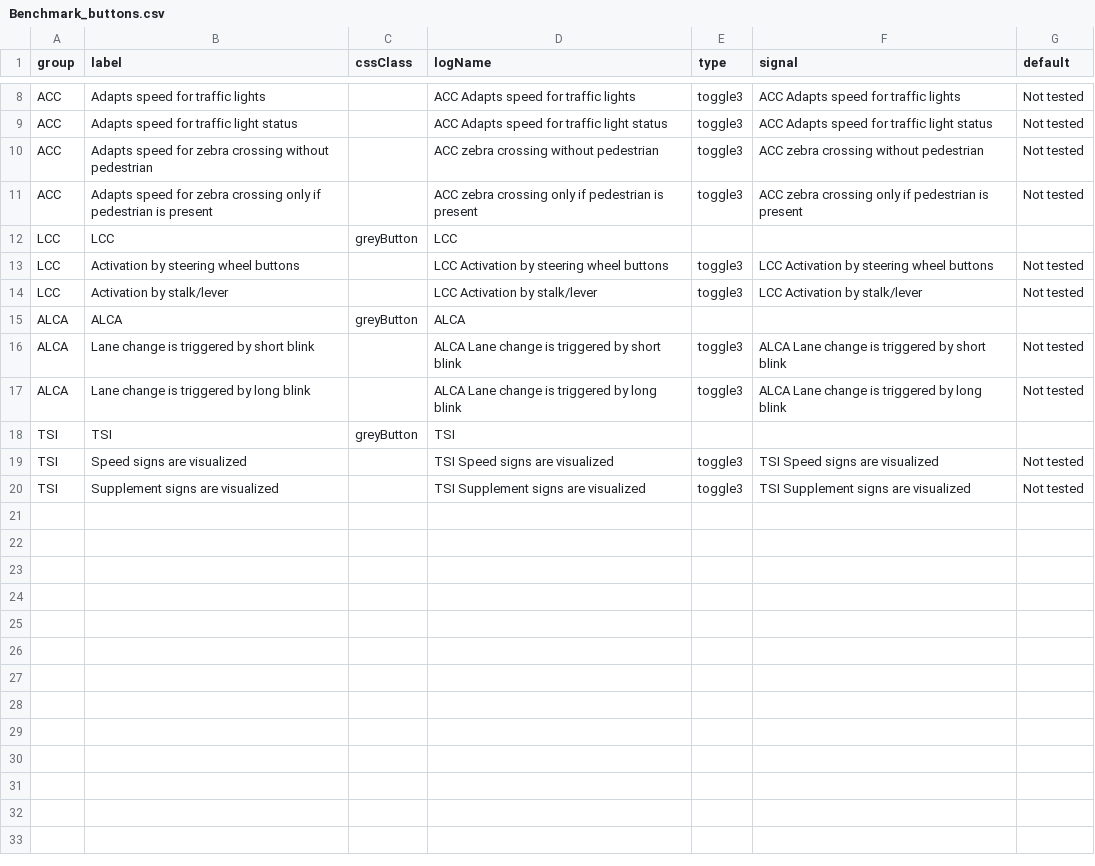
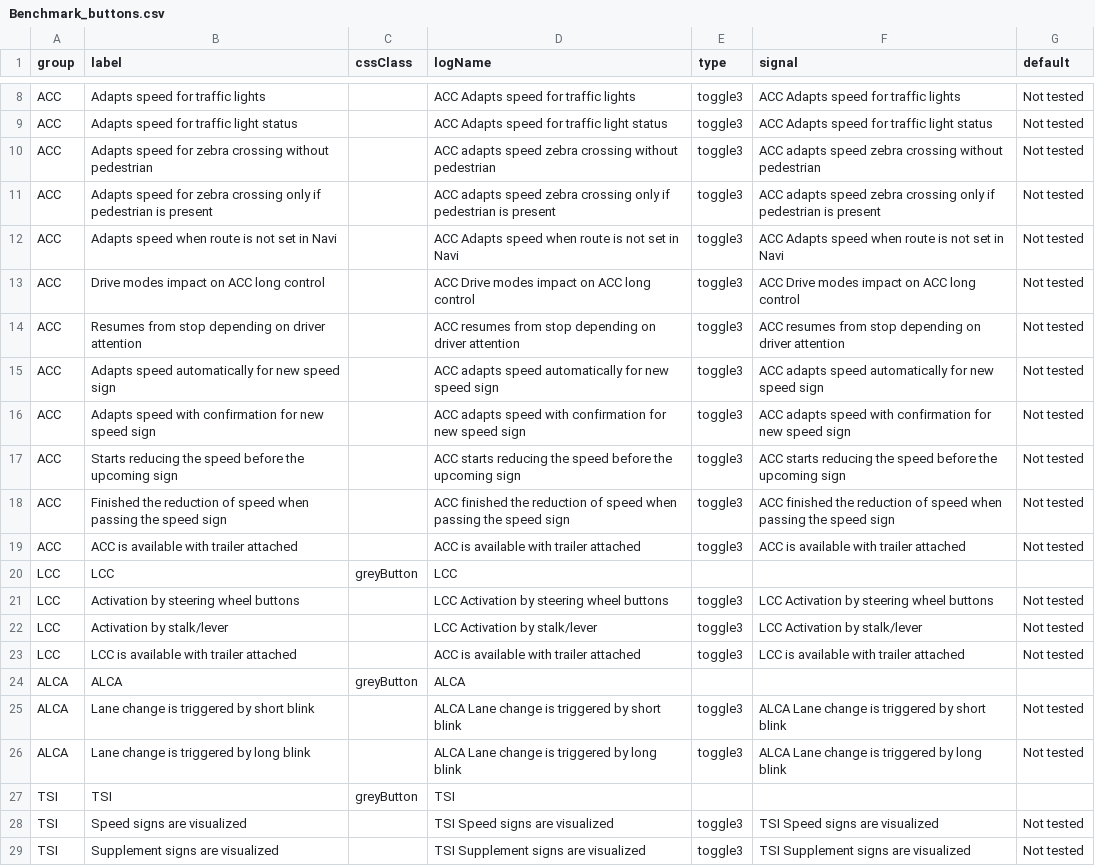
Before and after one commit to Lynoit/lynoit.github.io, a CSV file: Benchmark_buttons.csv, drawn as a sheet; only a part is shown, gaps mark what is left out.

Commit message:
Update Benchmark_buttons.csv

```diff
--- a/Benchmark_buttons.csv
+++ b/Benchmark_buttons.csv
@@ -9,4 +9,12 @@ ACC,Adapts speed for traffic lights,,ACC Adapts speed for traffic lights,toggle3
 ACC,Adapts speed for traffic light status,,ACC Adapts speed for traffic light status,toggle3,ACC Adapts speed for traffic light status,Not tested
-ACC,Adapts speed for zebra crossing without pedestrian,,ACC zebra crossing without pedestrian,toggle3,ACC zebra crossing without pedestrian,Not tested
-ACC,Adapts speed for zebra crossing only if pedestrian is present,,ACC zebra crossing only if pedestrian is present,toggle3,ACC zebra crossing only if pedestrian is present,Not tested
+ACC,Adapts speed for zebra crossing without pedestrian,,ACC adapts speed zebra crossing without pedestrian,toggle3,ACC adapts speed zebra crossing without pedestrian,Not tested
+ACC,Adapts speed for zebra crossing only if pedestrian is present,,ACC adapts speed zebra crossing only if pedestrian is present,toggle3,ACC adapts speed zebra crossing only if pedestrian is present,Not tested
+ACC,Adapts speed when route is not set in Navi,,ACC Adapts speed when route is not set in Navi,toggle3,ACC Adapts speed when route is not set in Navi,Not tested
+ACC,Drive modes impact on ACC long control,,ACC Drive modes impact on ACC long control,toggle3,ACC Drive modes impact on ACC long control,Not tested
+ACC,Resumes from stop depending on driver attention,,ACC resumes from stop depending on driver attention,toggle3,ACC resumes from stop depending on driver attention,Not tested
+ACC,Adapts speed automatically for new speed sign,,ACC adapts speed automatically for new speed sign,toggle3,ACC adapts speed automatically for new speed sign,Not tested
+ACC,Adapts speed with confirmation for new speed sign,,ACC adapts speed with confirmation for new speed sign,toggle3,ACC adapts speed with confirmation for new speed sign,Not tested
+ACC,Starts reducing the speed before the upcoming sign,,ACC starts reducing the speed before the upcoming sign,toggle3,ACC starts reducing the speed before the upcoming sign,Not tested
+ACC,Finished the reduction of speed when passing the speed sign,,ACC finished the reduction of speed when passing the speed sign,toggle3,ACC finished the reduction of speed when passing the speed sign,Not tested
+ACC,ACC is available with trailer attached,,ACC is available with trailer attached,toggle3,ACC is available with trailer attached,Not tested
 LCC,LCC,greyButton,LCC,,,,,
@@ -14,2 +22,3 @@ LCC,Activation by steering wheel buttons,,LCC Activation by steering wheel butto
 LCC,Activation by stalk/lever,,LCC Activation by stalk/lever,toggle3,LCC Activation by stalk/lever,Not tested
+LCC,LCC is available with trailer attached,,ACC is available with trailer attached,toggle3,LCC is available with trailer attached,Not tested
 ALCA,ALCA,greyButton,ALCA,,,,,
```
